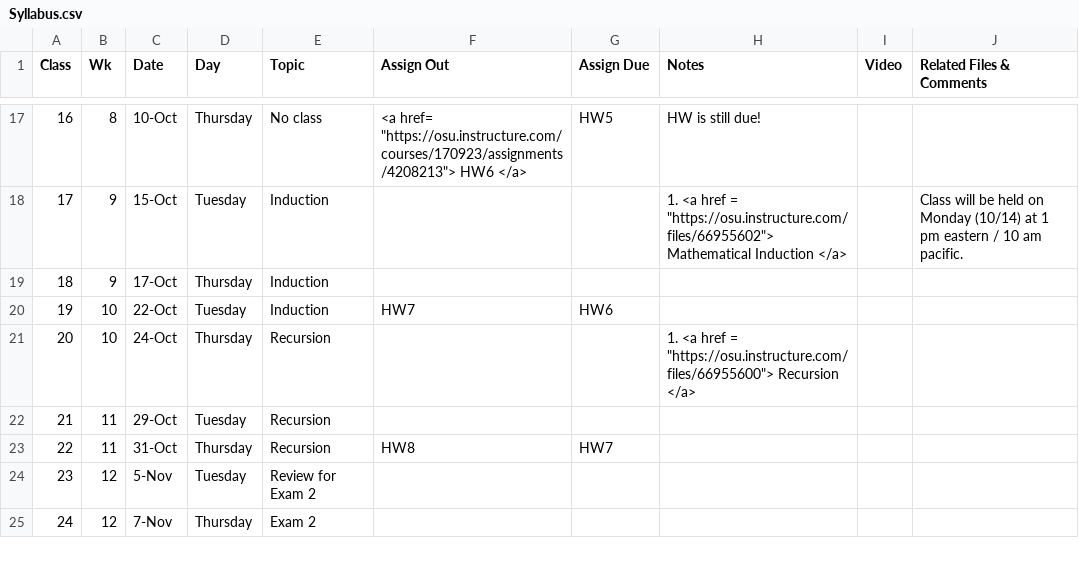
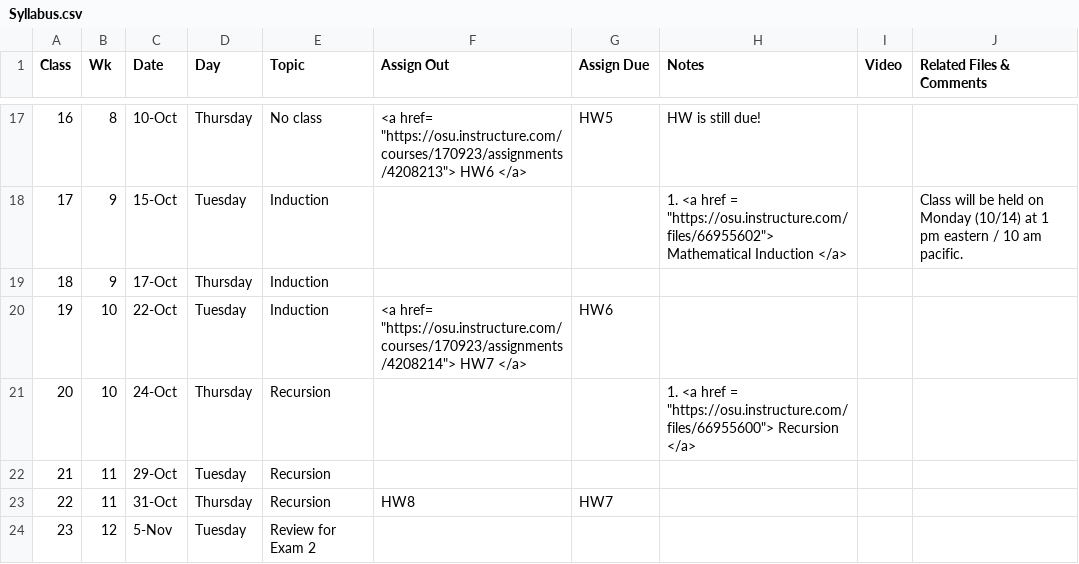
Before and after one commit to gryslik/cse2321, a CSV file: _data/Syllabus.csv, drawn as a sheet; only a part is shown, gaps mark what is left out; the shorter side is filled out with more unchanged rows.

Commit message:
HW7 post

```diff
--- a/_data/Syllabus.csv
+++ b/_data/Syllabus.csv
@@ -24,3 +24,3 @@
 18,9,17-Oct,Thursday,Induction,,,,,
-19,10,22-Oct,Tuesday,Induction,HW7,HW6,,,
+19,10,22-Oct,Tuesday,Induction,"<a href= ""https://osu.instructure.com/courses/170923/assignments/4208214""> HW7 </a>",HW6,,,
 20,10,24-Oct,Thursday,Recursion,,,"1. <a href =  ""https://osu.instructure.com/files/66955600""> Recursion </a>",,
```
